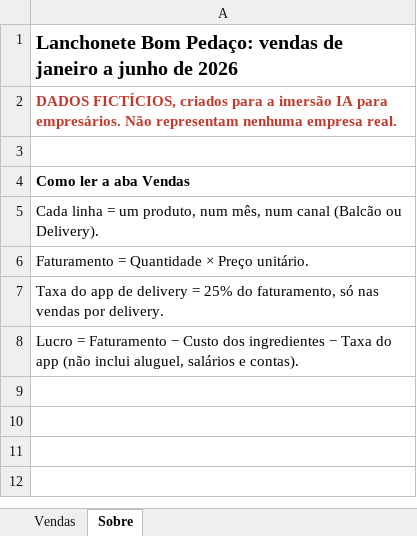
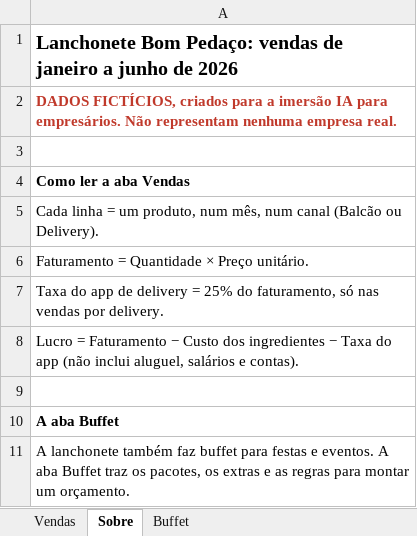
Before and after one commit to 40Hertz-AI/imersao-ia-empresarios, an Excel workbook: planilha/lanchonete-bom-pedaco.xlsx, sheet Sobre, drawn as a sheet; values as stored, in another font and other column widths than the file's, no borders; the diff names each change by its address in the sheet, - before the commit and + after, or states it on an @@ line.

Commit message:
fase 2: orcamento de buffet (aba Buffet na planilha + pedidos 7-9)

```diff
--- a/planilha/lanchonete-bom-pedaco.xlsx (sheet Sobre)
+++ b/planilha/lanchonete-bom-pedaco.xlsx (sheet Sobre)
+sheet tab: Buffet
+row 9: (empty)
+row 10: A aba Buffet
+row 11: A lanchonete também faz buffet para festas e eventos. A aba Buffet traz os pacotes, os extras e as regras para montar um orçamento.
```
Also changed, not shown: 2 other files.
